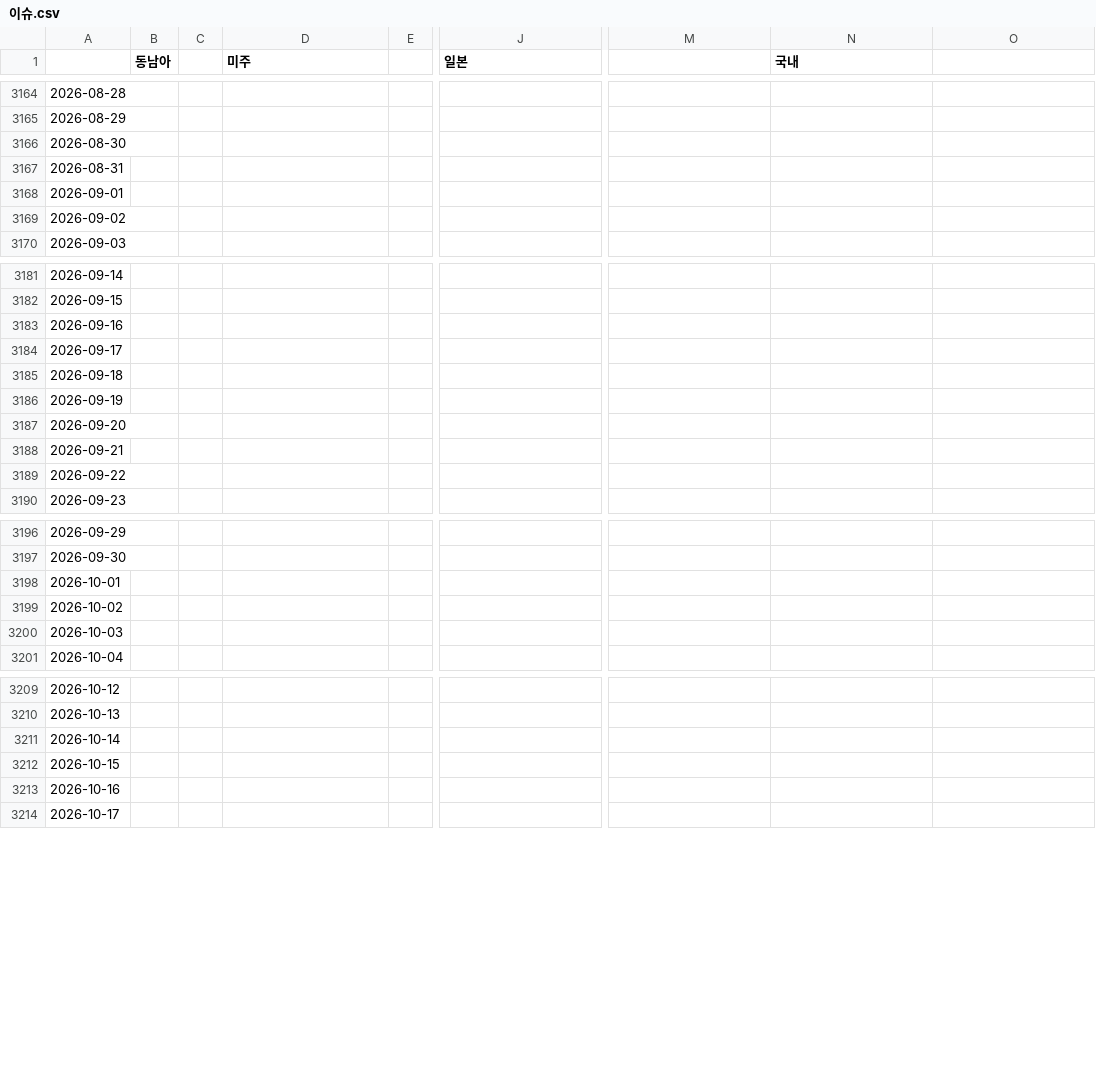
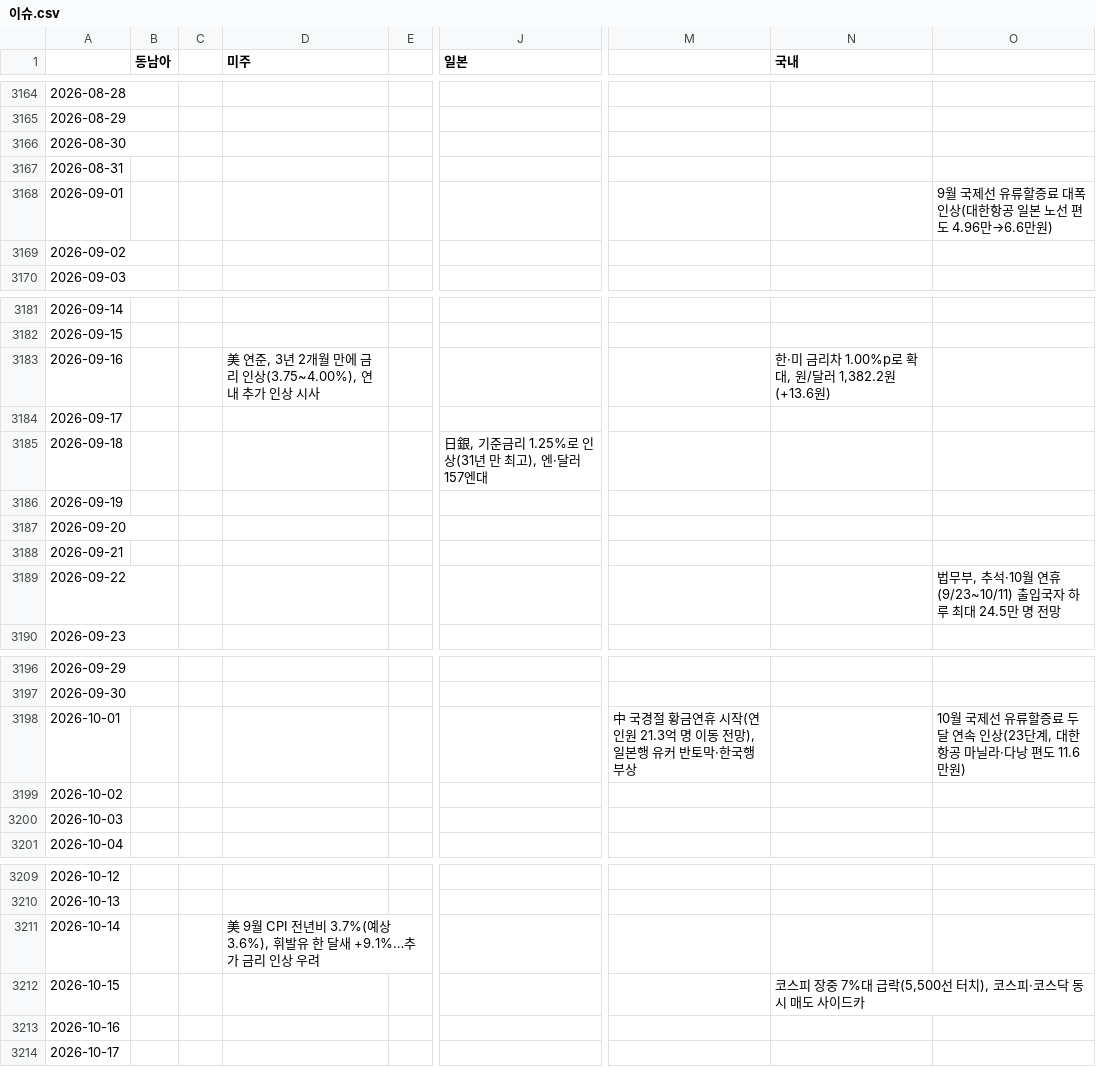
Before and after one commit to bada0038-lang/issue-file, a CSV file: 이슈.csv, drawn as a sheet; only a part is shown, gaps mark what is left out; the diff names each change by its address in the sheet, - before the commit and + after, or states it on an @@ line.

Commit message:
이슈 반영: 2026-09-01~2026-10-15 (A,B,C,D,E,F,G,H,I)

```diff
--- a/이슈.csv
+++ b/이슈.csv
-O3168: (empty)
+O3168: 9월 국제선 유류할증료 대폭 인상(대한항공 일본 노선 편도 4.96만→6.6만원)
-D3183 (미주): (empty)
+D3183 (미주): 美 연준, 3년 2개월 만에 금리 인상(3.75~4.00%), 연내 추가 인상 시사
-N3183 (국내): (empty)
+N3183 (국내): 한·미 금리차 1.00%p로 확대, 원/달러 1,382.2원(+13.6원)
-J3185 (일본): (empty)
+J3185 (일본): 日銀, 기준금리 1.25%로 인상(31년 만 최고), 엔·달러 157엔대
-O3189: (empty)
+O3189: 법무부, 추석·10월 연휴(9/23~10/11) 출입국자 하루 최대 24.5만 명 전망
-M3198: (empty)
+M3198: 中 국경절 황금연휴 시작(연인원 21.3억 명 이동 전망), 일본행 유커 반토막·한국행 부상
-O3198: (empty)
+O3198: 10월 국제선 유류할증료 두 달 연속 인상(23단계, 대한항공 마닐라·다낭 편도 11.6만원)
-D3211 (미주): (empty)
+D3211 (미주): 美 9월 CPI 전년비 3.7%(예상 3.6%), 휘발유 한 달새 +9.1%…추가 금리 인상 우려
-N3212 (국내): (empty)
+N3212 (국내): 코스피 장중 7%대 급락(5,500선 터치), 코스피·코스닥 동시 매도 사이드카
```
